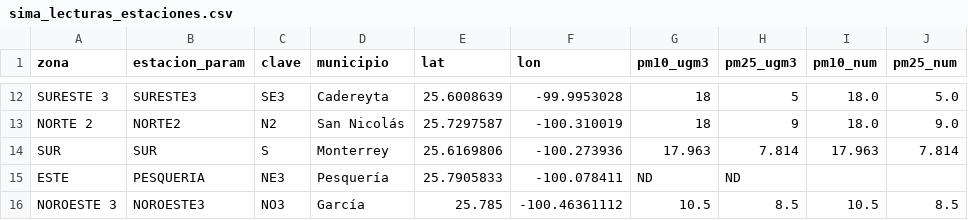
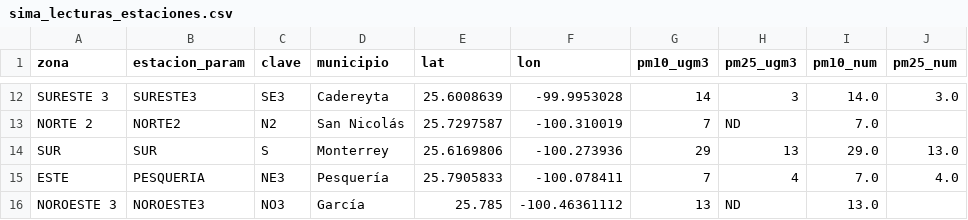
Before and after one commit to vasquez-roberto/capturaDatos_SIMA, a CSV file: sima_lecturas_estaciones.csv, drawn as a sheet; only a part is shown, gaps mark what is left out; the diff covers the shown part only; the diff names each change by its address in the sheet, - before the commit and + after, or states it on an @@ line.

```diff
--- a/sima_lecturas_estaciones.csv
+++ b/sima_lecturas_estaciones.csv
-G12 (pm10_ugm3): 18
+G12 (pm10_ugm3): 14
-H12 (pm25_ugm3): 5
+H12 (pm25_ugm3): 3
-I12 (pm10_num): 18.0
+I12 (pm10_num): 14.0
-J12 (pm25_num): 5.0
+J12 (pm25_num): 3.0
-G13 (pm10_ugm3): 18
+G13 (pm10_ugm3): 7
-H13 (pm25_ugm3): 9
+H13 (pm25_ugm3): ND
-I13 (pm10_num): 18.0
+I13 (pm10_num): 7.0
-J13 (pm25_num): 9.0
+J13 (pm25_num): (empty)
-G14 (pm10_ugm3): 17.963
+G14 (pm10_ugm3): 29
-H14 (pm25_ugm3): 7.814
+H14 (pm25_ugm3): 13
-I14 (pm10_num): 17.963
+I14 (pm10_num): 29.0
-J14 (pm25_num): 7.814
+J14 (pm25_num): 13.0
-G15 (pm10_ugm3): ND
+G15 (pm10_ugm3): 7
-H15 (pm25_ugm3): ND
+H15 (pm25_ugm3): 4
-I15 (pm10_num): (empty)
+I15 (pm10_num): 7.0
-J15 (pm25_num): (empty)
+J15 (pm25_num): 4.0
-G16 (pm10_ugm3): 10.5
+G16 (pm10_ugm3): 13
-H16 (pm25_ugm3): 8.5
+H16 (pm25_ugm3): ND
-I16 (pm10_num): 10.5
+I16 (pm10_num): 13.0
-J16 (pm25_num): 8.5
+J16 (pm25_num): (empty)
```
Also changed, not shown: 30 edited cells elsewhere in this file, sima_historico.csv, 1 other file.
